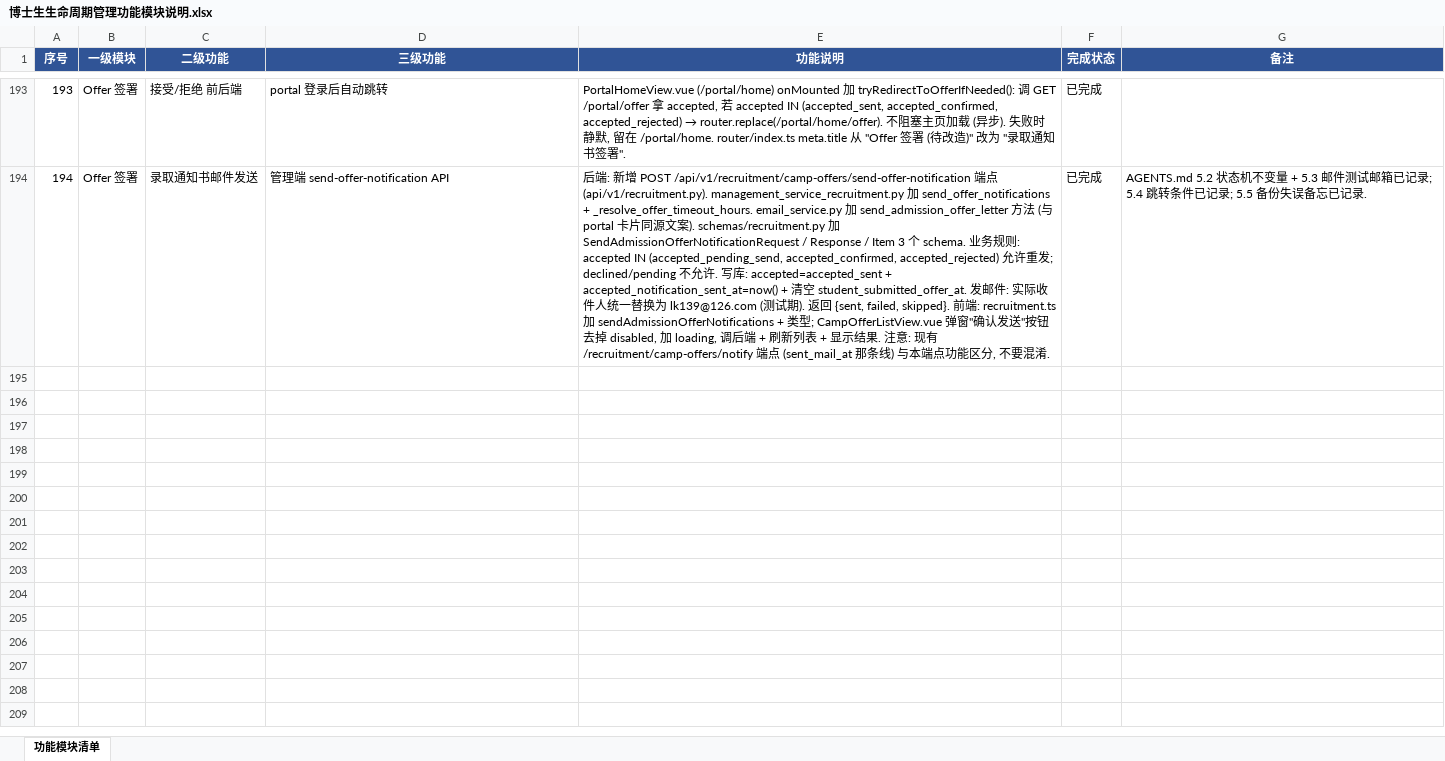
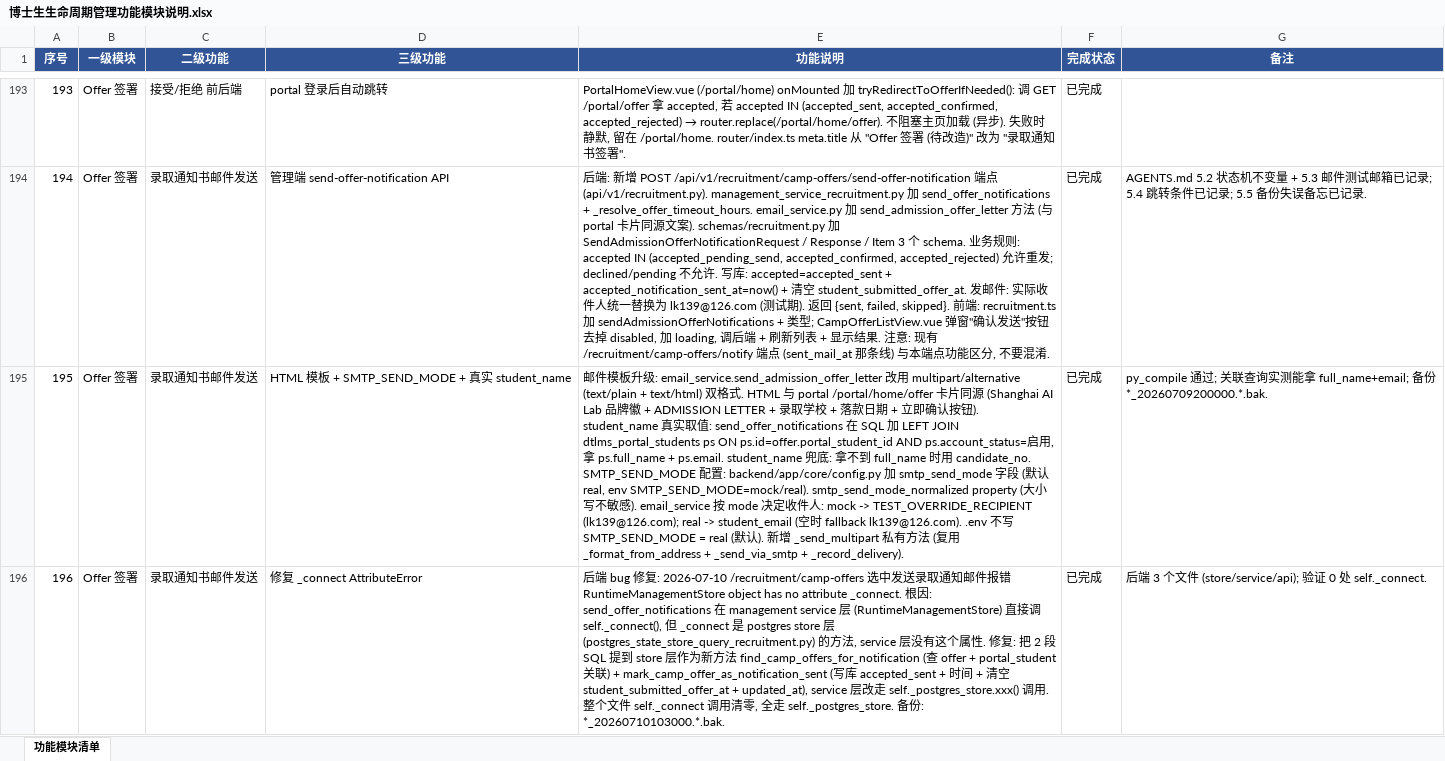
Before and after one commit to karonluo/pydtlms, an Excel workbook: documents/博士生生命周期管理功能模块说明.xlsx, sheet 功能模块清单, drawn as a sheet; only a part is shown, gaps mark what is left out; values as stored, in another font and other column widths than the file's, no borders; the diff covers the shown part only; the diff names each change by its address in the sheet, - before the commit and + after, or states it on an @@ line.

```diff
--- a/documents/博士生生命周期管理功能模块说明.xlsx (sheet 功能模块清单)
+++ b/documents/博士生生命周期管理功能模块说明.xlsx (sheet 功能模块清单)
+row 195: 195 | Offer 签署 | 录取通知书邮件发送 | HTML 模板 + SMTP_SEND_MODE + 真实 student_name | 邮件模板升级: email_service.send_admission_offer_letter 改用 multipart/alternative (text/plain + text/html) 双格式. HTML 与 portal /portal/home/offer 卡片同源 (Shanghai AI Lab 品牌徽 + ADMISSION LETTER + 录取学校 + 落款日期 + 立即确认按钮). student_name 真实取值: send_offer_notifications 在 SQL 加 LEFT JOIN dtlms_portal_students ps ON ps.id=offer.portal_student_id AND ps.account_status=启用, 拿 ps.full_name + ps.email. student_name 兜底: 拿不到 full_name 时用 candidate_no. SMTP_SEND_MODE 配置: backend/app/core/config.py 加 smtp_send_mode 字段 (默认 real, env SMTP_SEND_MODE=mock/real). smtp_send_mode_normalized property (大小写不敏感). email_service 按 mode 决定收件人: mock -> TEST_OVERRIDE_RECIPIENT (lk139@126.com); real -> student_email (空时 fallback lk139@126.com). .env 不写 SMTP_SEND_MODE = real (默认). 新增 _send_multipart 私有方法 (复用 _format_from_address + _send_via_smtp + _record_delivery). | 已完成 | py_compile 通过; 关联查询实测能拿 full_name+email; 备份 *_20260709200000.*.bak.
+row 196: 196 | Offer 签署 | 录取通知书邮件发送 | 修复 _connect AttributeError | 后端 bug 修复: 2026-07-10 /recruitment/camp-offers 选中发送录取通知邮件报错 RuntimeManagementStore object has no attribute _connect. 根因: send_offer_notifications 在 management service 层 (RuntimeManagementStore) 直接调 self._connect(), 但 _connect 是 postgres store 层 (postgres_state_store_query_recruitment.py) 的方法, service 层没有这个属性. 修复: 把 2 段 SQL 提到 store 层作为新方法 find_camp_offers_for_notification (查 offer + portal_student 关联) + mark_camp_offer_as_notification_sent (写库 accepted_sent + 时间 + 清空 student_submitted_offer_at + updated_at), service 层改走 self._postgres_store.xxx() 调用. 整个文件 self._connect 调用清零, 全走 self._postgres_store. 备份: *_20260710103000.*.bak. | 已完成 | 后端 3 个文件 (store/service/api); 验证 0 处 self._connect.
```
Also changed, not shown: 2 added rows elsewhere in this sheet, 10 other files.
